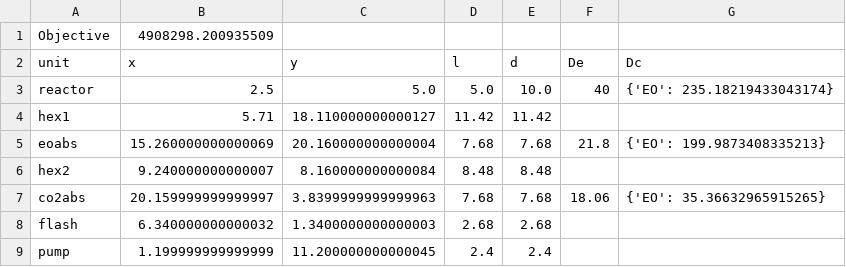
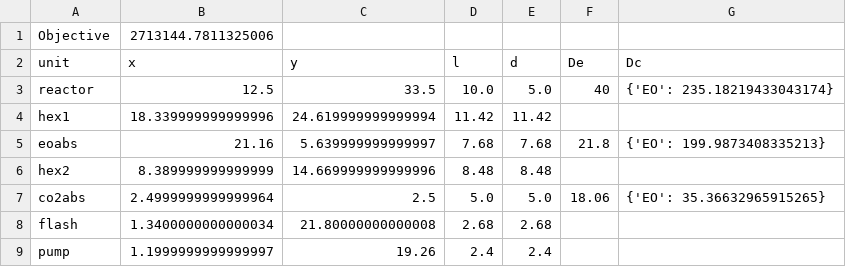
Before and after one commit to Littlerou/Final-Year-Fun, a CSV file: Optimisation_Plot.csv, drawn as a sheet.

```diff
--- a/Optimisation_Plot.csv
+++ b/Optimisation_Plot.csv
@@ -1,9 +1,9 @@
-Objective,4908298.200935509
+Objective,2713144.7811325006
 unit,x,y,l,d,De,Dc
-reactor,2.5,5.0,5.0,10.0,40,{'EO': 235.18219433043174}
-hex1,5.71,18.110000000000127,11.42,11.42,,
-eoabs,15.260000000000069,20.160000000000004,7.68,7.68,21.8,{'EO': 199.9873408335213}
-hex2,9.240000000000007,8.160000000000084,8.48,8.48,,
-co2abs,20.159999999999997,3.8399999999999963,7.68,7.68,18.06,{'EO': 35.36632965915265}
-flash,6.340000000000032,1.3400000000000003,2.68,2.68,,
-pump,1.199999999999999,11.200000000000045,2.4,2.4,,
+reactor,12.5,33.5,10.0,5.0,40,{'EO': 235.18219433043174}
+hex1,18.339999999999996,24.619999999999994,11.42,11.42,,
+eoabs,21.16,5.639999999999997,7.68,7.68,21.8,{'EO': 199.9873408335213}
+hex2,8.389999999999999,14.669999999999996,8.48,8.48,,
+co2abs,2.4999999999999964,2.5,5.0,5.0,18.06,{'EO': 35.36632965915265}
+flash,1.3400000000000034,21.80000000000008,2.68,2.68,,
+pump,1.1999999999999997,19.26,2.4,2.4,,
```
Also changed, not shown: Optimisation_Results.csv, 2 other files.
